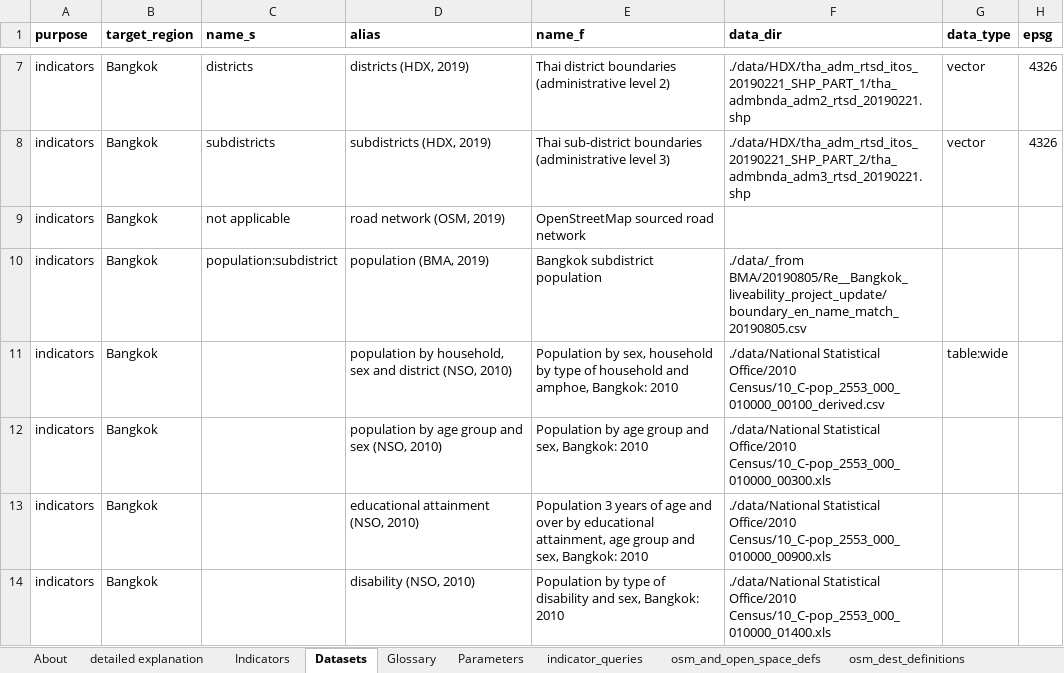
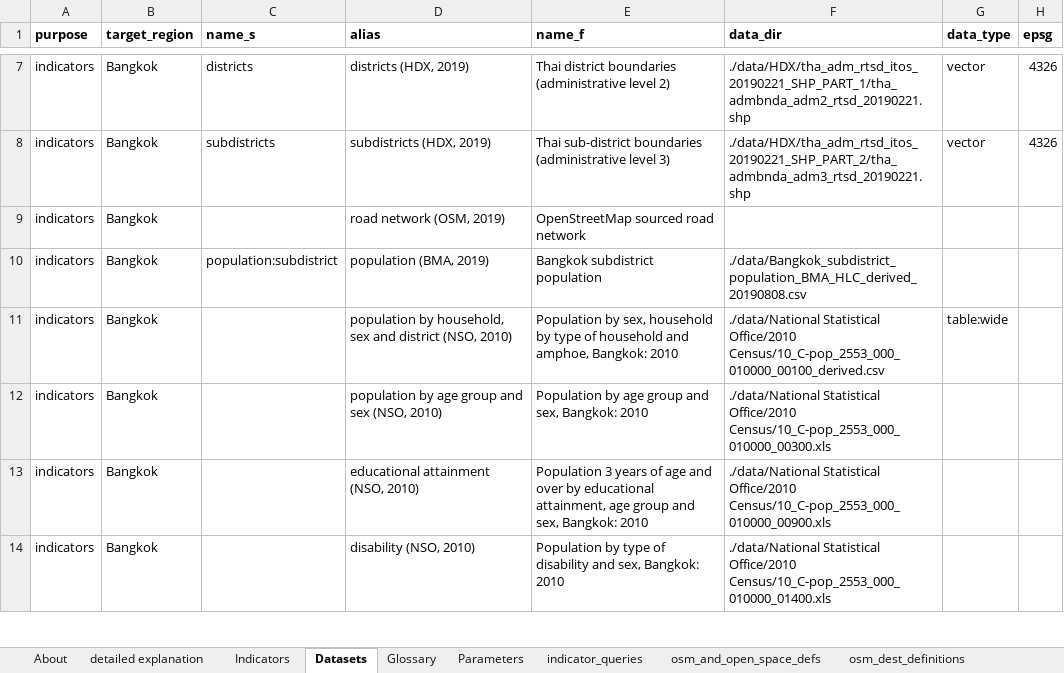
Before and after one commit to carlhiggs/spatial-urban-indicators, an Excel workbook: process/_project_configuration.xlsx, sheet Datasets, drawn as a sheet; only a part is shown, gaps mark what is left out; values as stored, in another font and other column widths than the file's, no borders; the diff names each change by its address in the sheet, - before the commit and + after, or states it on an @@ line.

Commit message:
updated create study region script to aggregate population using new approach and data

```diff
--- a/process/_project_configuration.xlsx (sheet Datasets)
+++ b/process/_project_configuration.xlsx (sheet Datasets)
-C9 (name_s): not applicable
+C9 (name_s): (empty)
-F10 (data_dir): ./data/_from BMA/20190805/Re__Bangkok_liveability_project_update/boundary_en_name_match_20190805.csv
+F10 (data_dir): ./data/Bangkok_subdistrict_population_BMA_HLC_derived_20190808.csv
```
Also changed, not shown: sheet Parameters, 2 other files.
